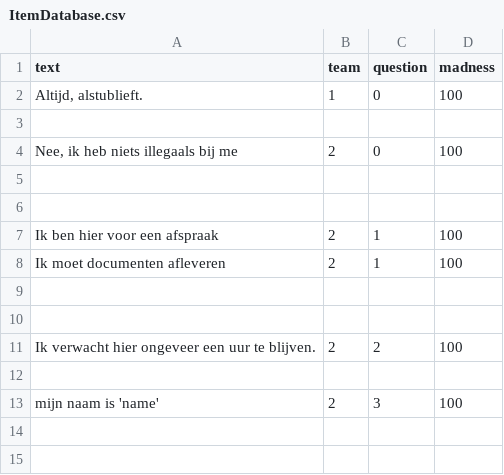
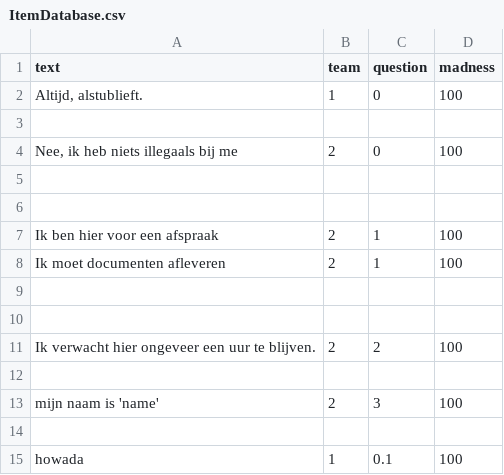
Before and after one commit to Tom-H-Dev/GrensControle, a CSV file: Assets/Scripts/ruben dialogue/excel/ItemDatabase.csv, drawn as a sheet.

```diff
--- a/Assets/Scripts/ruben dialogue/excel/ItemDatabase.csv
+++ b/Assets/Scripts/ruben dialogue/excel/ItemDatabase.csv
@@ -13 +13,3 @@ Ik verwacht hier ongeveer een uur te blijven.,2,2,100
 mijn naam is 'name' ,2,3,100
+,,,
+howada,1,0.1,100
```
Also changed, not shown: 4 other files.
